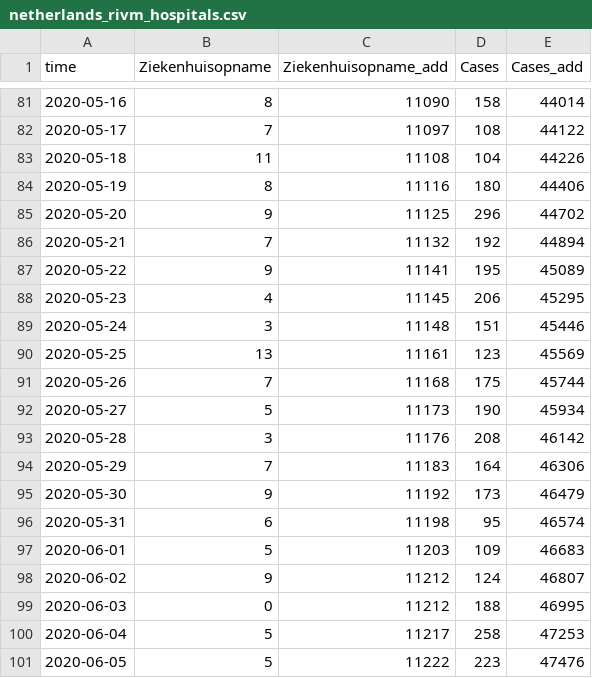
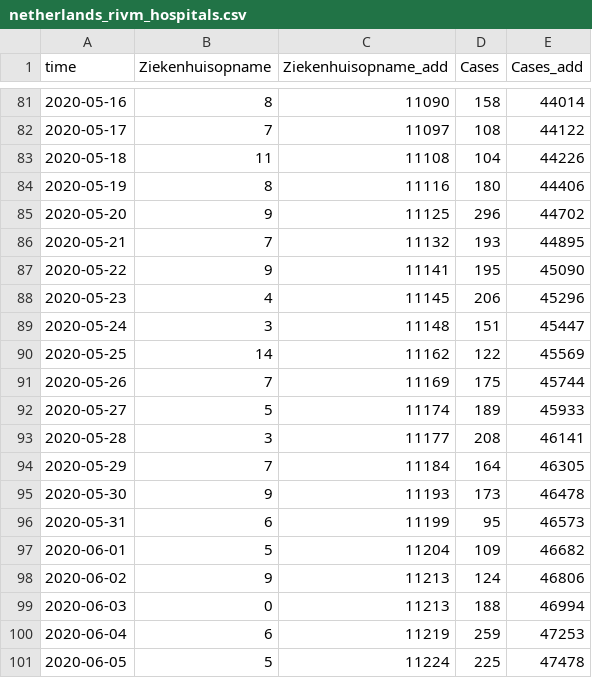
Before and after one commit to fboerman/covid-19-data, a CSV file: nederland/RIVM_reports/csv_latest/netherlands_rivm_hospitals.csv, drawn as a sheet; only a part is shown, gaps mark what is left out; the diff covers the shown part only.

Commit message:
auto data update NL and world data

```diff
--- a/nederland/RIVM_reports/csv_latest/netherlands_rivm_hospitals.csv
+++ b/nederland/RIVM_reports/csv_latest/netherlands_rivm_hospitals.csv
@@ -85,17 +85,17 @@ time;Ziekenhuisopname;Ziekenhuisopname_add;Cases;Cases_add
 2020-05-20;9;11125;296;44702
-2020-05-21;7;11132;192;44894
-2020-05-22;9;11141;195;45089
-2020-05-23;4;11145;206;45295
-2020-05-24;3;11148;151;45446
-2020-05-25;13;11161;123;45569
-2020-05-26;7;11168;175;45744
-2020-05-27;5;11173;190;45934
-2020-05-28;3;11176;208;46142
-2020-05-29;7;11183;164;46306
-2020-05-30;9;11192;173;46479
-2020-05-31;6;11198;95;46574
-2020-06-01;5;11203;109;46683
-2020-06-02;9;11212;124;46807
-2020-06-03;0;11212;188;46995
-2020-06-04;5;11217;258;47253
-2020-06-05;5;11222;223;47476
+2020-05-21;7;11132;193;44895
+2020-05-22;9;11141;195;45090
+2020-05-23;4;11145;206;45296
+2020-05-24;3;11148;151;45447
+2020-05-25;14;11162;122;45569
+2020-05-26;7;11169;175;45744
+2020-05-27;5;11174;189;45933
+2020-05-28;3;11177;208;46141
+2020-05-29;7;11184;164;46305
+2020-05-30;9;11193;173;46478
+2020-05-31;6;11199;95;46573
+2020-06-01;5;11204;109;46682
+2020-06-02;9;11213;124;46806
+2020-06-03;0;11213;188;46994
+2020-06-04;6;11219;259;47253
+2020-06-05;5;11224;225;47478
```
Also changed, not shown: 1 added row and 20 edited cells elsewhere in this file, nederland/RIVM_reports/csv_latest/netherlands_rivm_current_age.csv, nederland/RIVM_reports/csv_latest/netherlands_rivm_deaths.csv, 1 other file.
